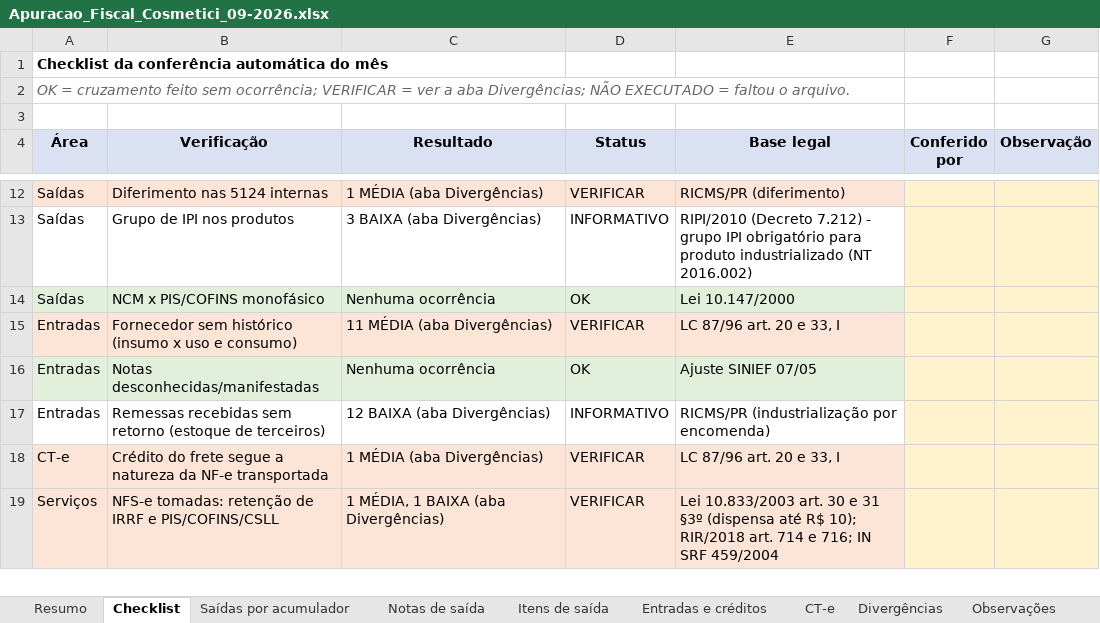
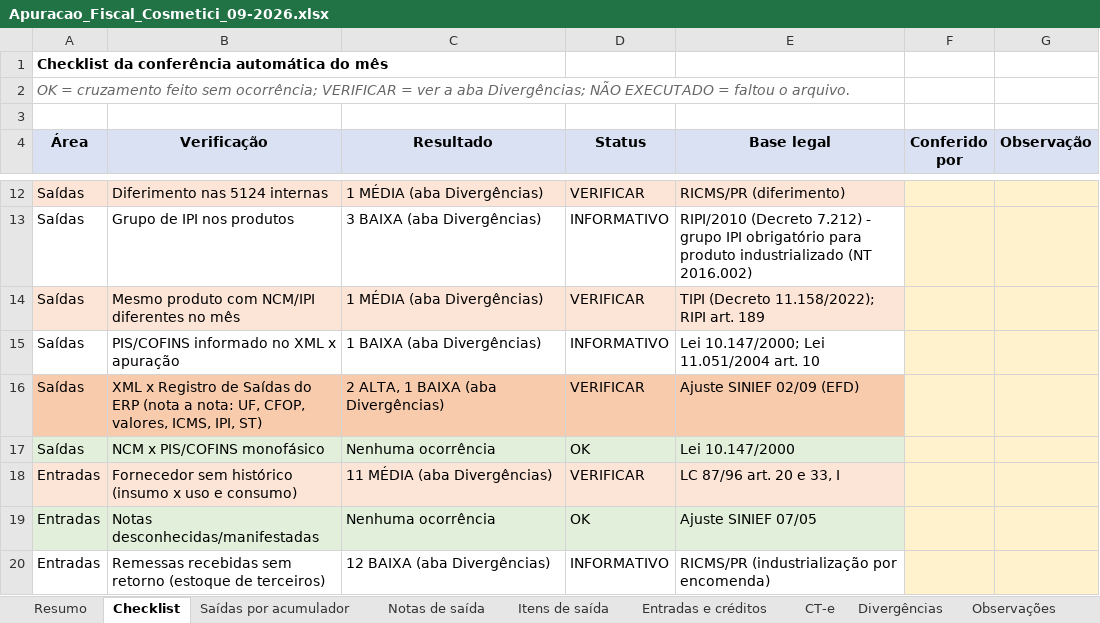
Before and after one commit to ROFContabilidade/Meus-Projetos, an Excel workbook: Cosmetici/Fiscal/2026-09/Apuracao_Fiscal_Cosmetici_09-2026.xlsx, sheet Checklist, drawn as a sheet; only a part is shown, gaps mark what is left out; the shorter side is filled out with more unchanged rows; values as stored, in another font and other column widths than the file's, no borders; the diff names each change by its address in the sheet, - before the commit and + after, or states it on an @@ line.

```diff
--- a/Cosmetici/Fiscal/2026-09/Apuracao_Fiscal_Cosmetici_09-2026.xlsx (sheet Checklist)
+++ b/Cosmetici/Fiscal/2026-09/Apuracao_Fiscal_Cosmetici_09-2026.xlsx (sheet Checklist)
+row 14: Saídas | Mesmo produto com NCM/IPI diferentes no mês | 1 MÉDIA (aba Divergências) | VERIFICAR | TIPI (Decreto 11.158/2022); RIPI art. 189
+row 15: Saídas | PIS/COFINS informado no XML x apuração | 1 BAIXA (aba Divergências) | INFORMATIVO | Lei 10.147/2000; Lei 11.051/2004 art. 10
+row 16: Saídas | XML x Registro de Saídas do ERP (nota a nota: UF, CFOP, valores, ICMS, IPI, ST) | 2 ALTA, 1 BAIXA (aba Divergências) | VERIFICAR | Ajuste SINIEF 02/09 (EFD)
```
Also changed, not shown: sheet Divergências, sheet Resumo, Cosmetici/Fiscal/2026-09/Creditos_Entradas_Cosmetici_09-2026.xlsx, 7 other files.
